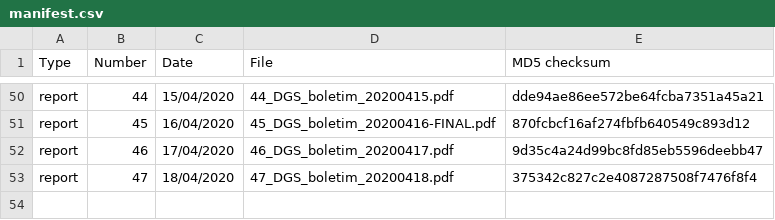
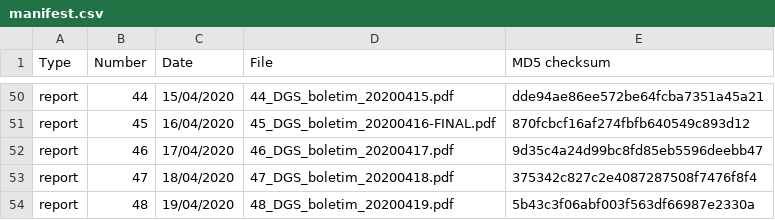
Before and after one commit to ramiromagno/covid19_dgs_reports, a CSV file: manifest/manifest.csv, drawn as a sheet; only a part is shown, gaps mark what is left out.

Commit message:
Added Report no. 48 | 19/04/2020

```diff
--- a/manifest/manifest.csv
+++ b/manifest/manifest.csv
@@ -53 +53,2 @@ report,46,17/04/2020,46_DGS_boletim_20200417.pdf,9d35c4a24d99bc8fd85eb5596deebb4
 report,47,18/04/2020,47_DGS_boletim_20200418.pdf,375342c827c2e4087287508f7476f8f4
+report,48,19/04/2020,48_DGS_boletim_20200419.pdf,5b43c3f06abf003f563df66987e2330a
```
Also changed, not shown: 2 other files.
